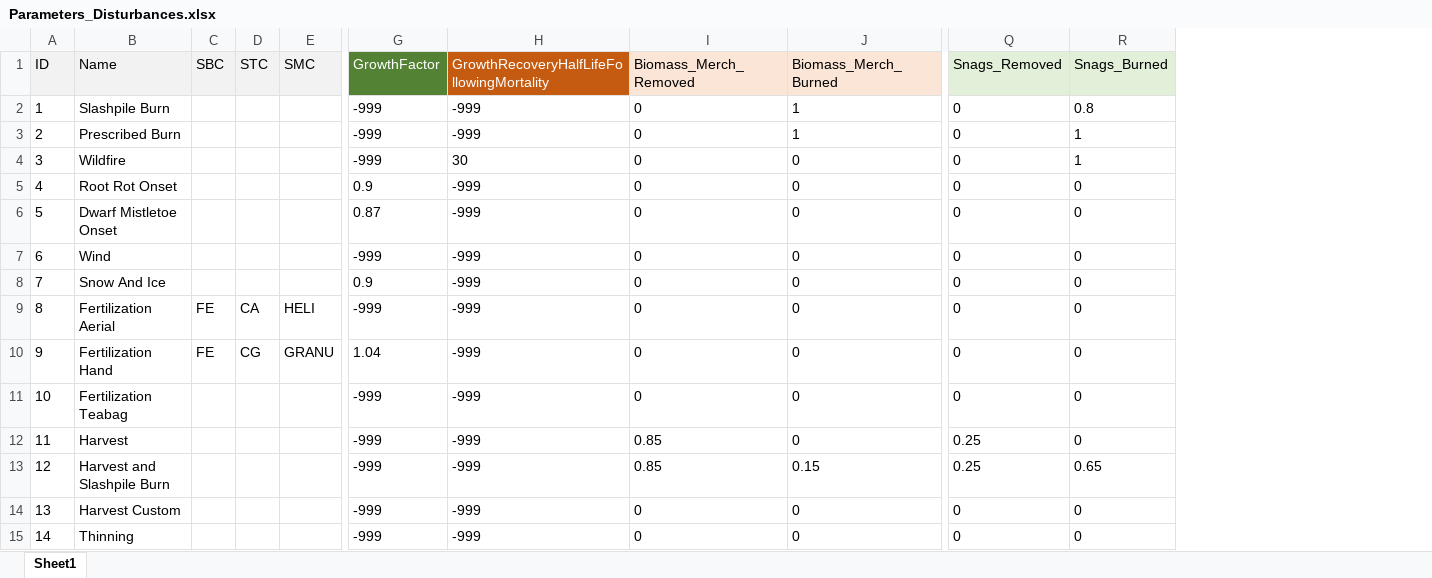
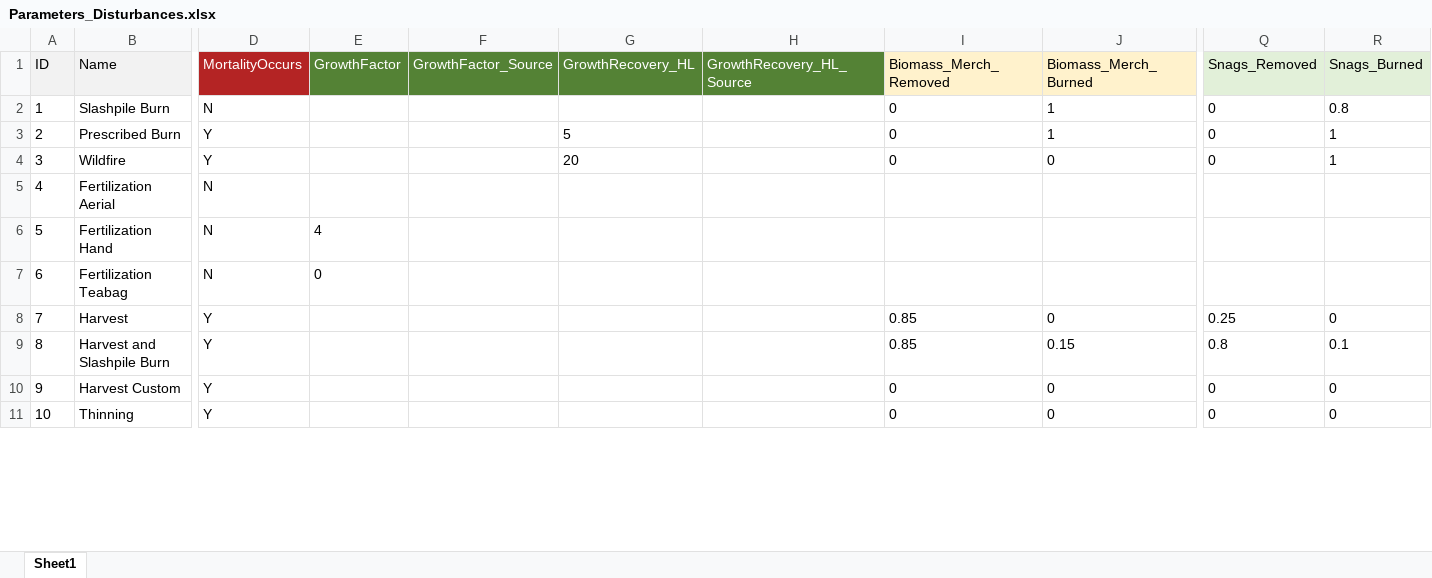
Before and after one commit to RobbieHember/fcgadgets, an Excel workbook: cbrunner/Parameters/Parameters_Disturbances.xlsx, sheet Sheet1, drawn as a sheet; only a part is shown, gaps mark what is left out; values as stored, in another font and other column widths than the file's, no borders; removed rows and columns are numbered as before the commit, all else as after; rows hold the shown columns only; the diff covers the shown part only; the diff names each change by its address in the sheet, - before the commit and + after, or states it on an @@ line.

```diff
--- a/cbrunner/Parameters/Parameters_Disturbances.xlsx (sheet Sheet1)
+++ b/cbrunner/Parameters/Parameters_Disturbances.xlsx (sheet Sheet1)
-column C (SBC), rows 9-10: FE | FE
-column D (STC), rows 9-10: CA | CG
-column E (SMC), rows 9-10: HELI | GRANU
+column D (MortalityOccurs), rows 2-11: N | Y | Y | N | N | N | Y | Y | Y | Y
+column F (GrowthFactor_Source), empty
+column G (GrowthRecovery_HL), rows 3-4: 5 | 20
-H1: GrowthRecoveryHalfLifeFollowingMortality
+H1: GrowthRecovery_HL_Source
-H1 fill: #C55A11
+H1 fill: #548235
-E2:E4 (GrowthFactor): -999
+E2:E4 (GrowthFactor): (empty)
-H2:H3 (GrowthRecovery_HL_Source): -999
+H2:H3 (GrowthRecovery_HL_Source): (empty)
-H4 (GrowthRecovery_HL_Source): 30
+H4 (GrowthRecovery_HL_Source): (empty)
-row 5: 4 | Root Rot Onset |  |  |  | 0.9 | -999 | 0 | 0 | 0 | 0
-row 6: 5 | Dwarf Mistletoe Onset |  |  |  | 0.87 | -999 | 0 | 0 | 0 | 0
-row 7: 6 | Wind |  |  |  | -999 | -999 | 0 | 0 | 0 | 0
-row 8: 7 | Snow And Ice |  |  |  | 0.9 | -999 | 0 | 0 | 0 | 0
@@ column A (ID) renumbered between rows 5 and 27 @@
-E5 (GrowthFactor): -999
+E5 (GrowthFactor): (empty)
-H5:H11 (GrowthRecovery_HL_Source): -999
+H5:H11 (GrowthRecovery_HL_Source): (empty)
-I5:I7 (Biomass_Merch_Removed): 0
+I5:I7 (Biomass_Merch_Removed): (empty)
-J5:J7 (Biomass_Merch_Burned): 0
+J5:J7 (Biomass_Merch_Burned): (empty)
-Q5:Q7 (Snags_Removed): 0
+Q5:Q7 (Snags_Removed): (empty)
-R5:R7 (Snags_Burned): 0
+R5:R7 (Snags_Burned): (empty)
-E6 (GrowthFactor): 1.04
+E6 (GrowthFactor): 4
-E7 (GrowthFactor): -999
+E7 (GrowthFactor): 0
-E8:E11 (GrowthFactor): -999
+E8:E11 (GrowthFactor): (empty)
-Q9 (Snags_Removed): 0.25
+Q9 (Snags_Removed): 0.8
-R9 (Snags_Burned): 0.65
+R9 (Snags_Burned): 0.1
```
Also changed, not shown: 11 added rows, 1 removed row and 101 edited cells elsewhere in this sheet, formulas that keep their value, 19 other files.
